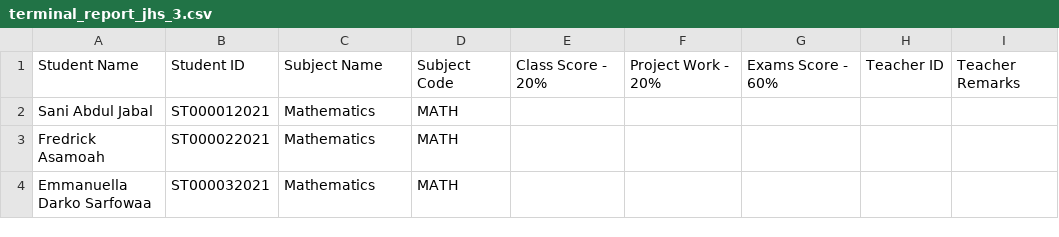
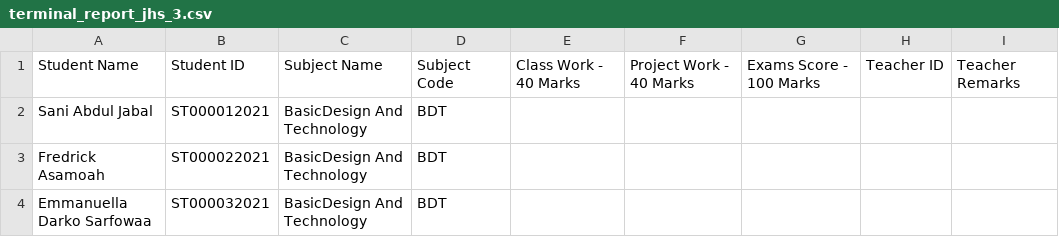
Before and after one commit to testingmic/SchoolManager, a CSV file: assets/uploads/MSGH000001/temp/terminal_report_jhs_3.csv, drawn as a sheet.

Commit message:
Update to Terminal Reports

```diff
--- a/assets/uploads/MSGH000001/temp/terminal_report_jhs_3.csv
+++ b/assets/uploads/MSGH000001/temp/terminal_report_jhs_3.csv
@@ -1,4 +1,4 @@
-Student Name,Student ID,Subject Name,Subject Code,Class Score - 20%,Project Work - 20%,Exams Score - 60%,Teacher ID,Teacher Remarks
-Sani Abdul Jabal ,ST000012021,Mathematics,MATH
-Fredrick Asamoah ,ST000022021,Mathematics,MATH
-Emmanuella Darko Sarfowaa,ST000032021,Mathematics,MATH
+Student Name,Student ID,Subject Name,Subject Code,Class Work - 40 Marks,Project Work - 40 Marks,Exams Score - 100 Marks,Teacher ID,Teacher Remarks
+Sani Abdul Jabal ,ST000012021,BasicDesign And Technology,BDT
+Fredrick Asamoah ,ST000022021,BasicDesign And Technology,BDT
+Emmanuella Darko Sarfowaa,ST000032021,BasicDesign And Technology,BDT
```
Also changed, not shown: 2 other files.
